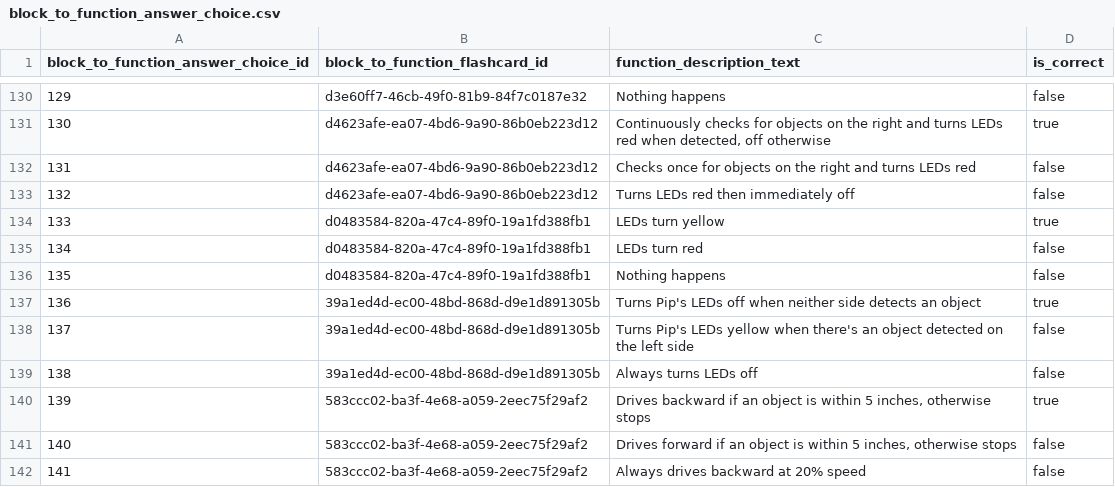
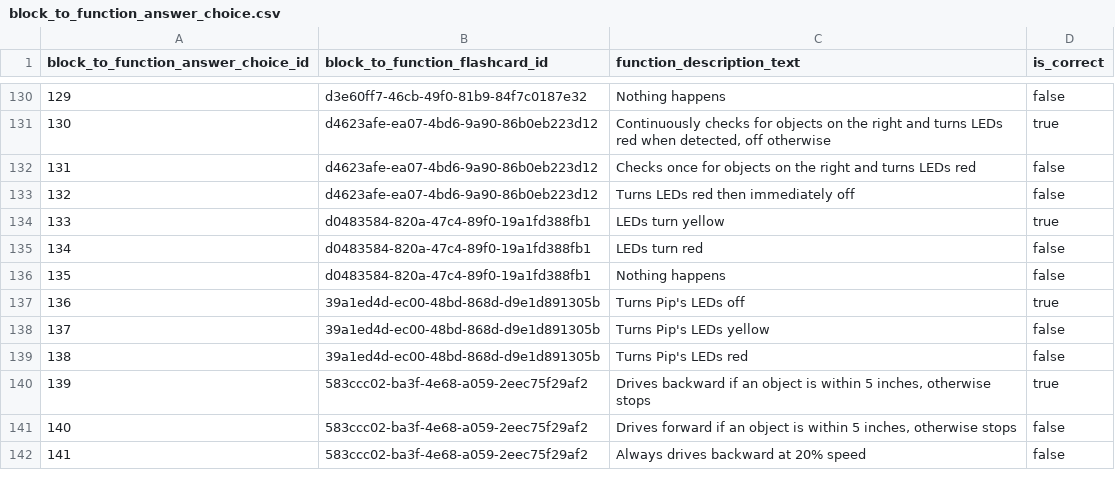
Before and after one commit to actamayev/lever-labs-server, a CSV file: src/db-seed-data/block_to_function_answer_choice.csv, drawn as a sheet; only a part is shown, gaps mark what is left out.

Commit message:
Update block_to_function_answer_choice.csv

```diff
--- a/src/db-seed-data/block_to_function_answer_choice.csv
+++ b/src/db-seed-data/block_to_function_answer_choice.csv
@@ -136,5 +136,5 @@ block_to_function_answer_choice_id ,block_to_function_flashcard_id       ,functi
                                135 ,d0483584-820a-47c4-89f0-19a1fd388fb1 ,Nothing happens                                                                                              ,false
-                               136 ,39a1ed4d-ec00-48bd-868d-d9e1d891305b ,Turns Pip's LEDs off when neither side detects an object                                                     ,true
-                               137 ,39a1ed4d-ec00-48bd-868d-d9e1d891305b ,Turns Pip's LEDs yellow when there's an object detected on the left side                                     ,false
-                               138 ,39a1ed4d-ec00-48bd-868d-d9e1d891305b ,Always turns LEDs off                                                                                        ,false
+                               136 ,39a1ed4d-ec00-48bd-868d-d9e1d891305b ,Turns Pip's LEDs off                                                                                         ,true
+                               137 ,39a1ed4d-ec00-48bd-868d-d9e1d891305b ,Turns Pip's LEDs yellow                                                                                      ,false
+                               138 ,39a1ed4d-ec00-48bd-868d-d9e1d891305b ,Turns Pip's LEDs red                                                                                         ,false
                                139 ,583ccc02-ba3f-4e68-a059-2eec75f29af2 ,"Drives backward if an object is within 5 inches, otherwise stops"                                           ,true
```
